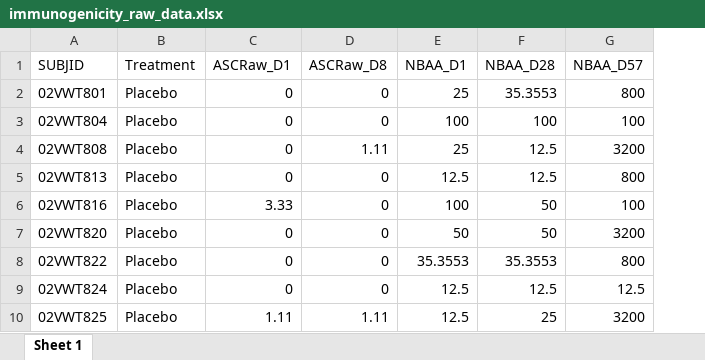
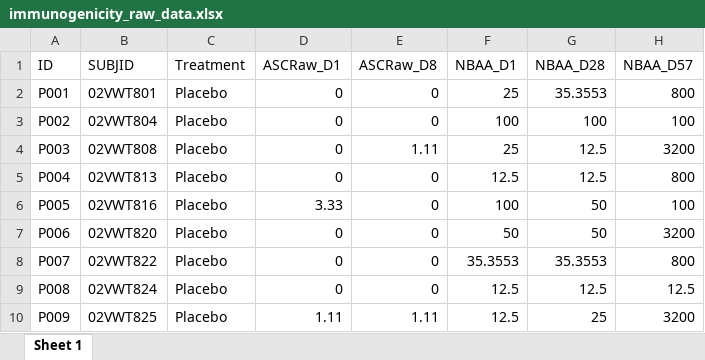
Before and after one commit to joshuagi/norovirus_correlates, an Excel workbook: data/immunogenicity_raw_data.xlsx, sheet Sheet 1, drawn as a sheet; only a part is shown; values as stored, in another font and other column widths than the file's, no borders; the diff names each change by its address in the sheet, - before the commit and + after, or states it on an @@ line.

```diff
--- a/data/immunogenicity_raw_data.xlsx (sheet Sheet 1)
+++ b/data/immunogenicity_raw_data.xlsx (sheet Sheet 1)
+column A (ID), rows 2-10: P001 | P002 | P003 | P004 | P005 | P006 | P007 | P008 | P009
```
Also changed, not shown: data/endpoints_raw_data.xlsx, 11 other files.
